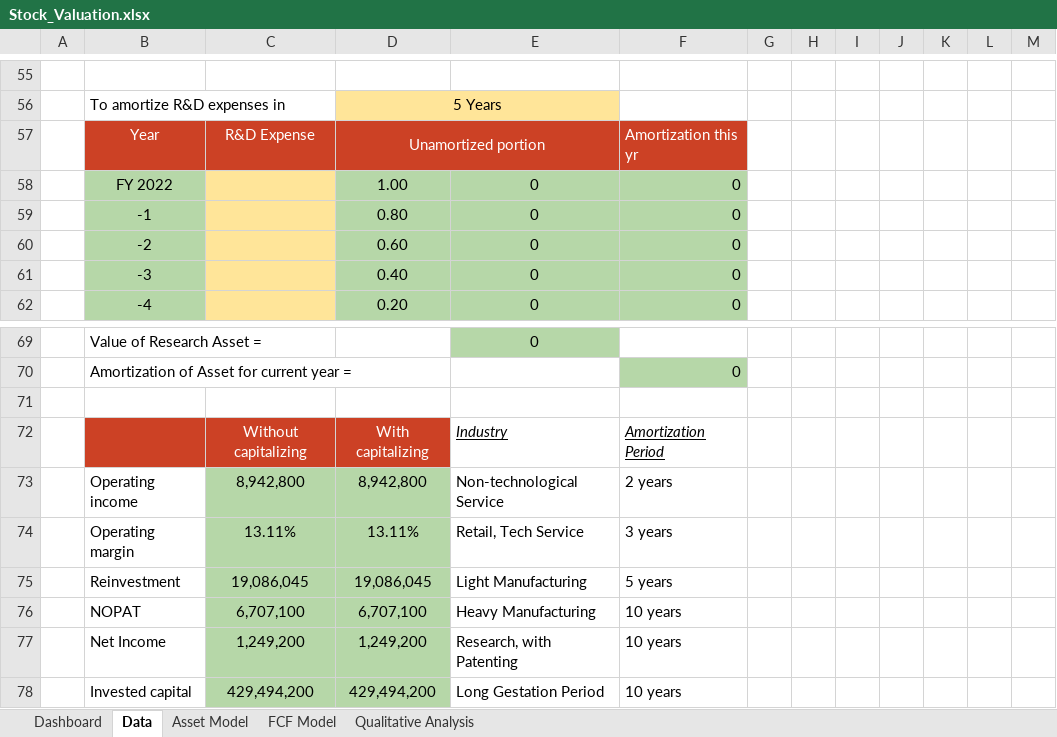
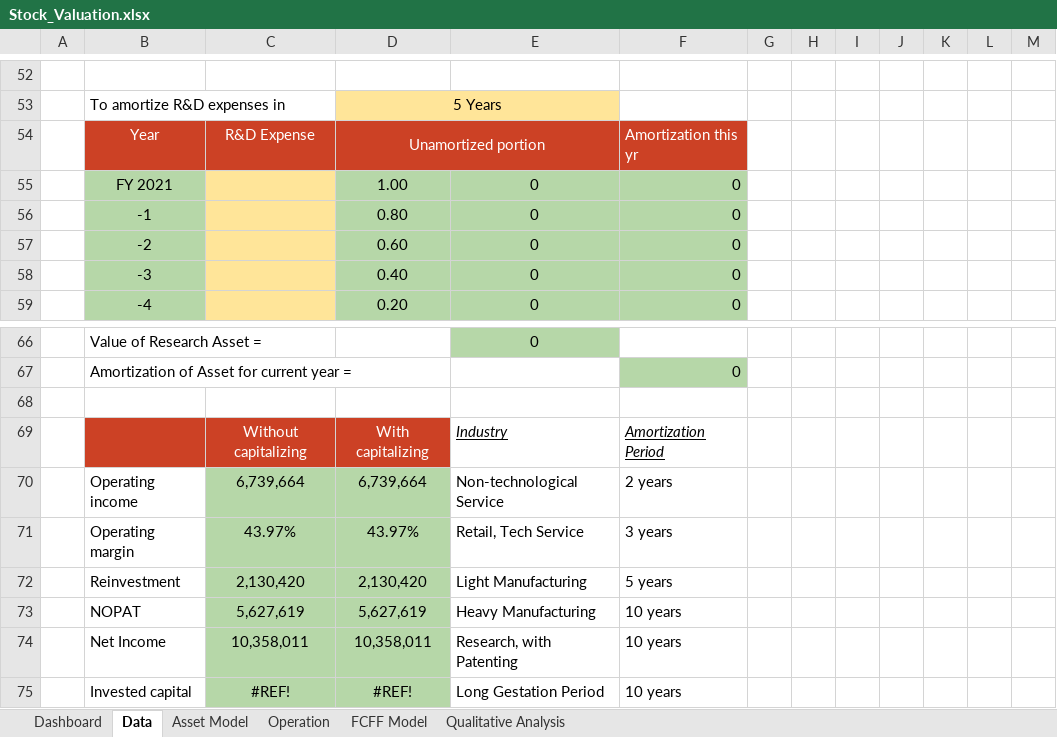
Before and after one commit to JerryChenz/Invest_Proc_v2, an Excel workbook: financial_models/Model_templates/Listed_template/Stock_Valuation.xlsx, sheet Data, drawn as a sheet; only a part is shown, gaps mark what is left out; values as stored, in another font and other column widths than the file's, no borders; conditional formats not drawn; removed rows and columns are numbered as before the commit, all else as after; the diff covers the shown part only; the diff names each change by its address in the sheet, - before the commit and + after, or states it on an @@ line.

Commit message:
Updated yf_data code

```diff
--- a/financial_models/Model_templates/Listed_template/Stock_Valuation.xlsx (sheet Data)
+++ b/financial_models/Model_templates/Listed_template/Stock_Valuation.xlsx (sheet Data)
-sheet tab: FCF Model
+sheet tab: FCFF Model
+sheet tab: Operation
-column G, empty
+column M, empty
-B55: FY 2022
+B55: FY 2021
-C70: 8,942,800
+C70: 6,739,664
-D70: 8,942,800
+D70: 6,739,664
-C71: 13.11%
+C71: 43.97%
-D71: 13.11%
+D71: 43.97%
-C72: 19,086,045
+C72: 2,130,420
-D72: 19,086,045
+D72: 2,130,420
-C73: 6,707,100
+C73: 5,627,619
-D73: 6,707,100
+D73: 5,627,619
-C74: 1,249,200
+C74: 10,358,011
-D74: 1,249,200
+D74: 10,358,011
-C75: 429,494,200
+C75: #REF!
-D75: 429,494,200
+D75: #REF!
```
Also changed, not shown: 42 added rows, 45 removed rows and 4 edited cells elsewhere in this sheet, sheet FCFF Model, sheet Asset Model, sheet Dashboard, sheet Qualitative Analysis, formulas that keep their value, hidden cells, 2 other files.
